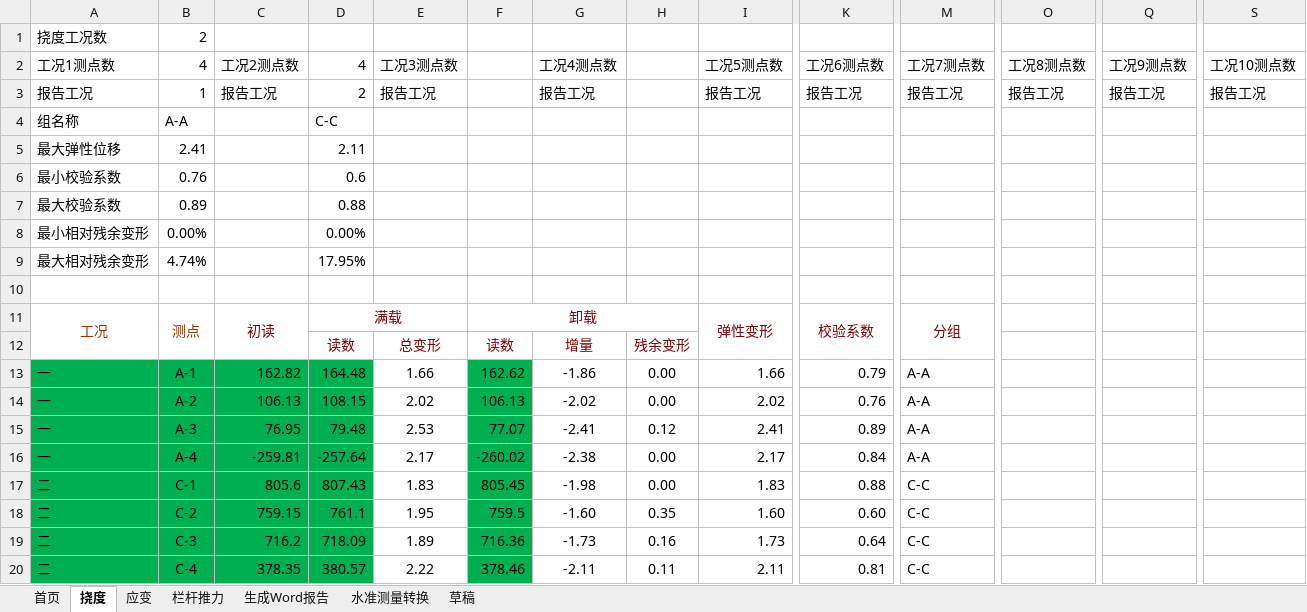
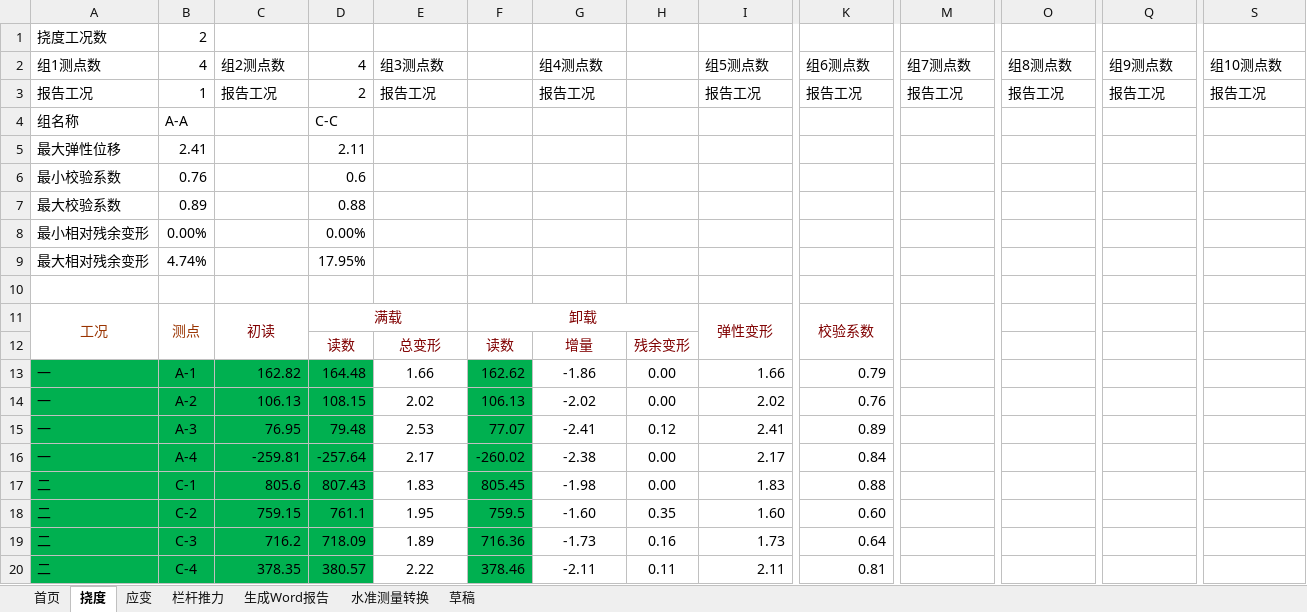
Before and after one commit to zjkl19/AutoReport, an Excel workbook: 自动报告主程序.xlsm, sheet 挠度, drawn as a sheet; only a part is shown, gaps mark what is left out; values as stored, in another font and other column widths than the file's, no borders; charts and pictures not drawn; the diff names each change by its address in the sheet, - before the commit and + after, or states it on an @@ line.

```diff
--- a/自动报告主程序.xlsm (sheet 挠度)
+++ b/自动报告主程序.xlsm (sheet 挠度)
-A2: 工况1测点数
+A2: 组1测点数
-C2: 工况2测点数
+C2: 组2测点数
-E2: 工况3测点数
+E2: 组3测点数
-G2: 工况4测点数
+G2: 组4测点数
-I2: 工况5测点数
+I2: 组5测点数
-K2: 工况6测点数
+K2: 组6测点数
-M2: 工况7测点数
+M2: 组7测点数
-O2: 工况8测点数
+O2: 组8测点数
-Q2: 工况9测点数
+Q2: 组9测点数
-S2: 工况10测点数
+S2: 组10测点数
-M11 (组7测点数): 分组
+M11 (组7测点数): (empty)
-M13:M16 (组7测点数): A-A
+M13:M16 (组7测点数): (empty)
-M17:M20 (组7测点数): C-C
+M17:M20 (组7测点数): (empty)
```
Also changed, not shown: sheet 应变, charts or pictures, 10 other files.
